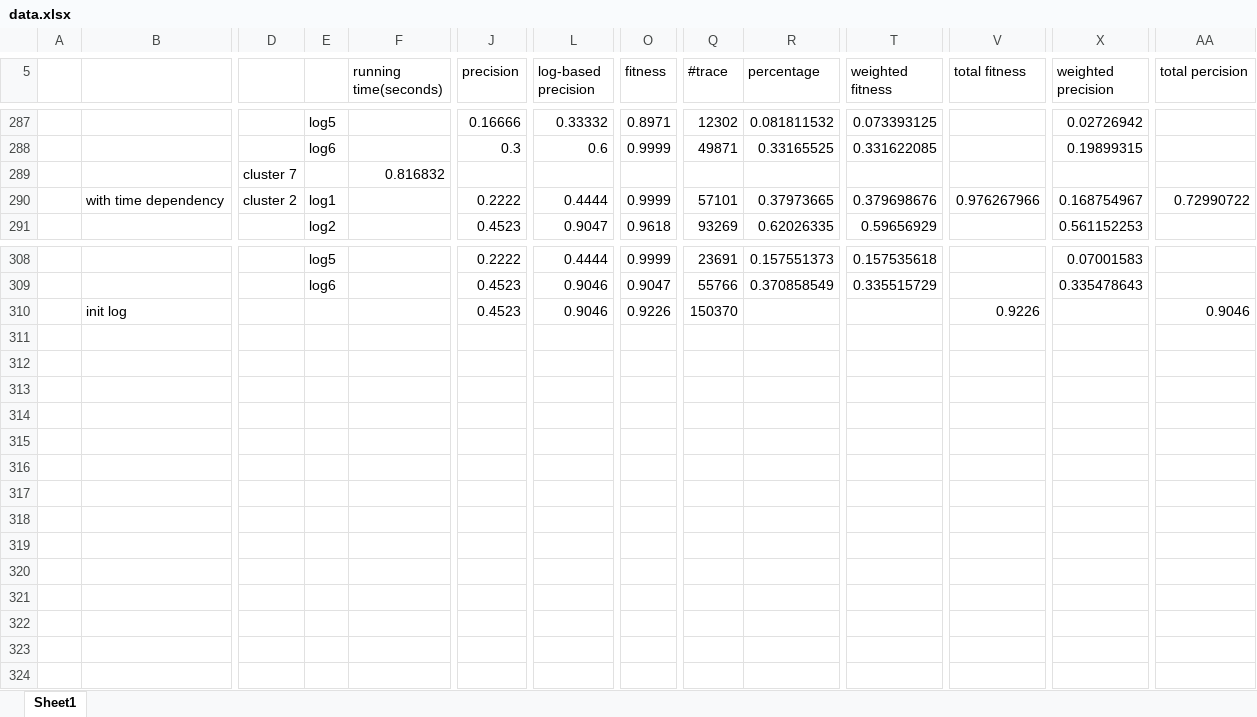
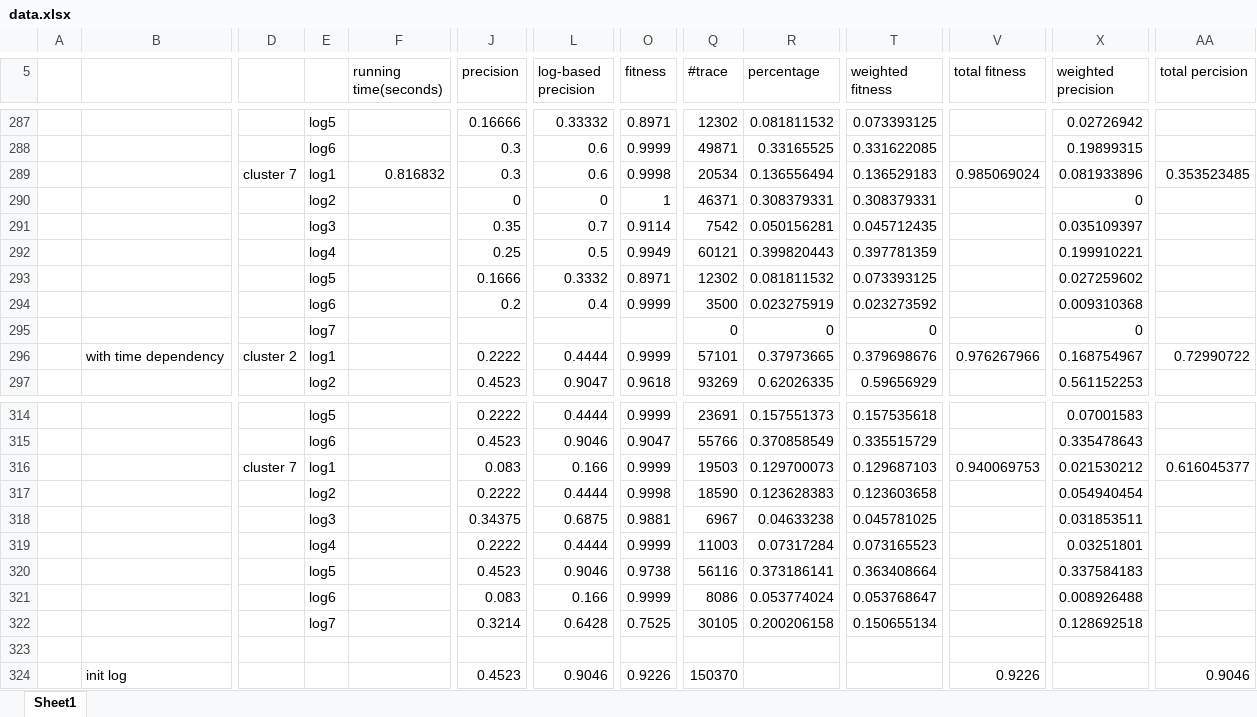
Before and after one commit to pengwenyu/filter_log, an Excel workbook: data.xlsx, sheet Sheet1, drawn as a sheet; only a part is shown, gaps mark what is left out; values as stored, in another font and other column widths than the file's, no borders; removed rows and columns are numbered as before the commit, all else as after; rows hold the shown columns only; the diff names each change by its address in the sheet, - before the commit and + after, or states it on an @@ line.

Commit message:
cluster 7 update

```diff
--- a/data.xlsx (sheet Sheet1)
+++ b/data.xlsx (sheet Sheet1)
-row 289:  |  | cluster 7 |  | 0.816832
+row 289:  |  | cluster 7 | log1 | 0.816832 | 0.3 | 0.6 | 0.9998 | 20534 | 0.136556494 | 0.136529183 | 0.985069024 | 0.081933896 | 0.353523485
+row 290:  |  |  | log2 |  | 0 | 0 | 1 | 46371 | 0.308379331 | 0.308379331 |  | 0
+row 291:  |  |  | log3 |  | 0.35 | 0.7 | 0.9114 | 7542 | 0.050156281 | 0.045712435 |  | 0.035109397
+row 292:  |  |  | log4 |  | 0.25 | 0.5 | 0.9949 | 60121 | 0.399820443 | 0.397781359 |  | 0.199910221
+row 293:  |  |  | log5 |  | 0.1666 | 0.3332 | 0.8971 | 12302 | 0.081811532 | 0.073393125 |  | 0.027259602
+row 294:  |  |  | log6 |  | 0.2 | 0.4 | 0.9999 | 3500 | 0.023275919 | 0.023273592 |  | 0.009310368
+row 295:  |  |  | log7 |  |  |  |  | 0 | 0 | 0 |  | 0
+row 316:  |  | cluster 7 | log1 |  | 0.083 | 0.166 | 0.9999 | 19503 | 0.129700073 | 0.129687103 | 0.940069753 | 0.021530212 | 0.616045377
+row 317:  |  |  | log2 |  | 0.2222 | 0.4444 | 0.9998 | 18590 | 0.123628383 | 0.123603658 |  | 0.054940454
+row 318:  |  |  | log3 |  | 0.34375 | 0.6875 | 0.9881 | 6967 | 0.04633238 | 0.045781025 |  | 0.031853511
+row 319:  |  |  | log4 |  | 0.2222 | 0.4444 | 0.9999 | 11003 | 0.07317284 | 0.073165523 |  | 0.03251801
+row 320:  |  |  | log5 |  | 0.4523 | 0.9046 | 0.9738 | 56116 | 0.373186141 | 0.363408664 |  | 0.337584183
+row 321:  |  |  | log6 |  | 0.083 | 0.166 | 0.9999 | 8086 | 0.053774024 | 0.053768647 |  | 0.008926488
+row 322:  |  |  | log7 |  | 0.3214 | 0.6428 | 0.7525 | 30105 | 0.200206158 | 0.150655134 |  | 0.128692518
+row 323: (empty)
```
Also changed, not shown: formulas that keep their value.
